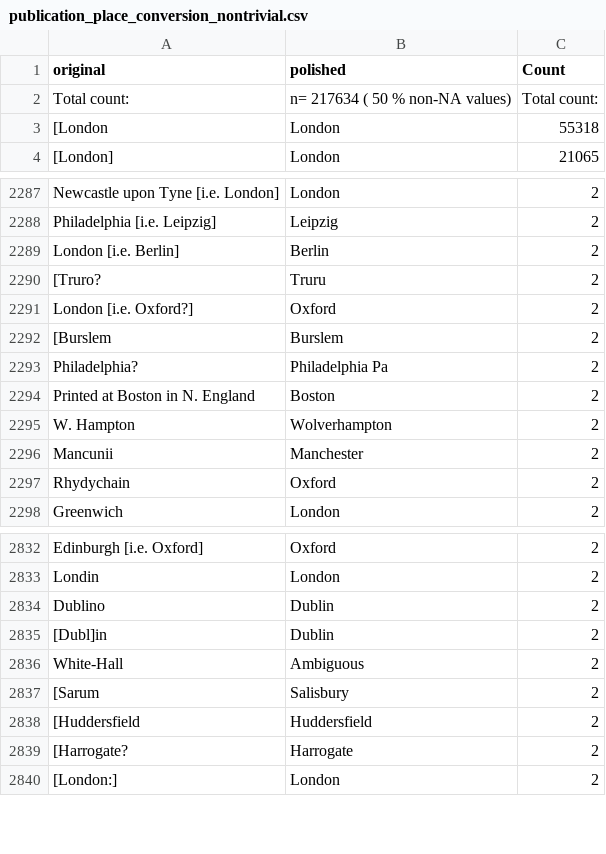
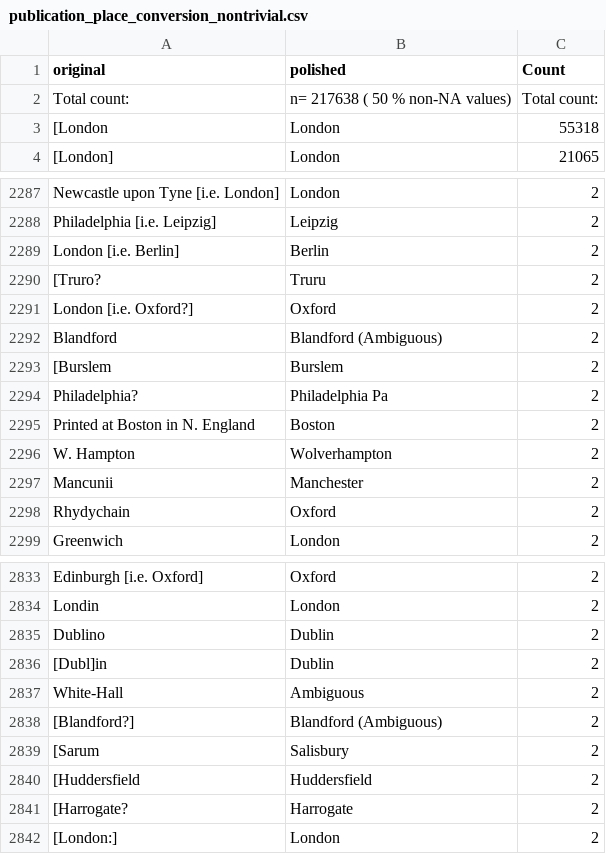
Before and after one commit to COMHIS/estc, a CSV file: inst/examples/output.tables/publication_place_conversion_nontrivial.csv, drawn as a sheet; only a part is shown, gaps mark what is left out.

```diff
--- a/inst/examples/output.tables/publication_place_conversion_nontrivial.csv
+++ b/inst/examples/output.tables/publication_place_conversion_nontrivial.csv
@@ -1,3 +1,3 @@
 original	polished	Count
-Total count: 	n= 217634  ( 50 % non-NA values)	Total count:
+Total count: 	n= 217638  ( 50 % non-NA values)	Total count:
 [London	London	55318
@@ -2291,2 +2291,3 @@ London [i.e. Berlin]	Berlin	2
 London [i.e. Oxford?]	Oxford	2
+Blandford	Blandford (Ambiguous)	2
 [Burslem	Burslem	2
@@ -2836,2 +2837,3 @@ Dublino	Dublin	2
 White-Hall	Ambiguous	2
+[Blandford?]	Blandford (Ambiguous)	2
 [Sarum	Salisbury	2
```
Also changed, not shown: inst/examples/output.tables/absentgeocoordinates.csv, inst/examples/output.tables/country_accepted.csv, 4 other files.
